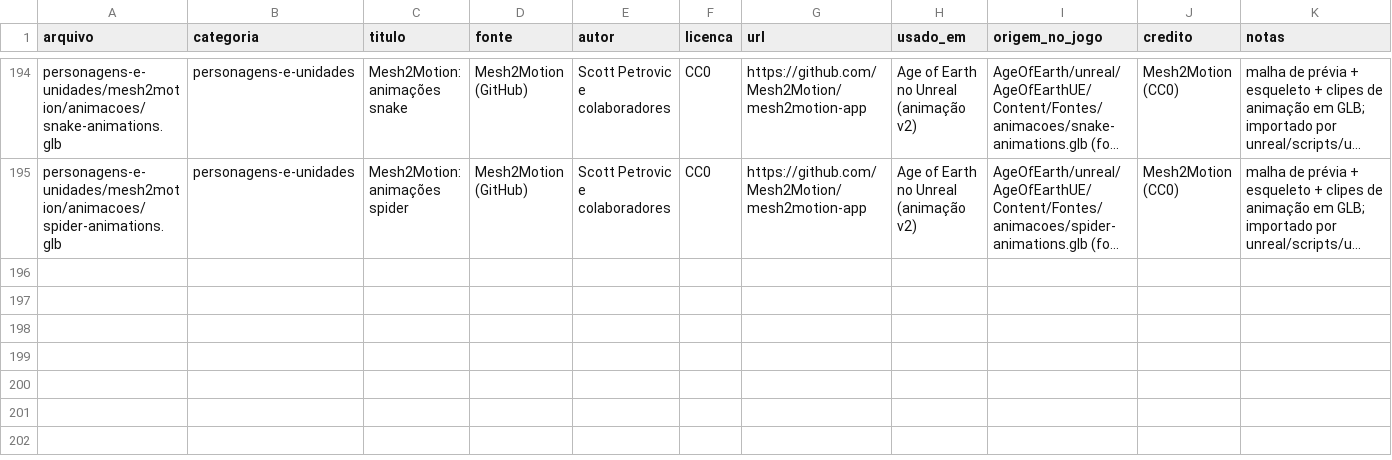
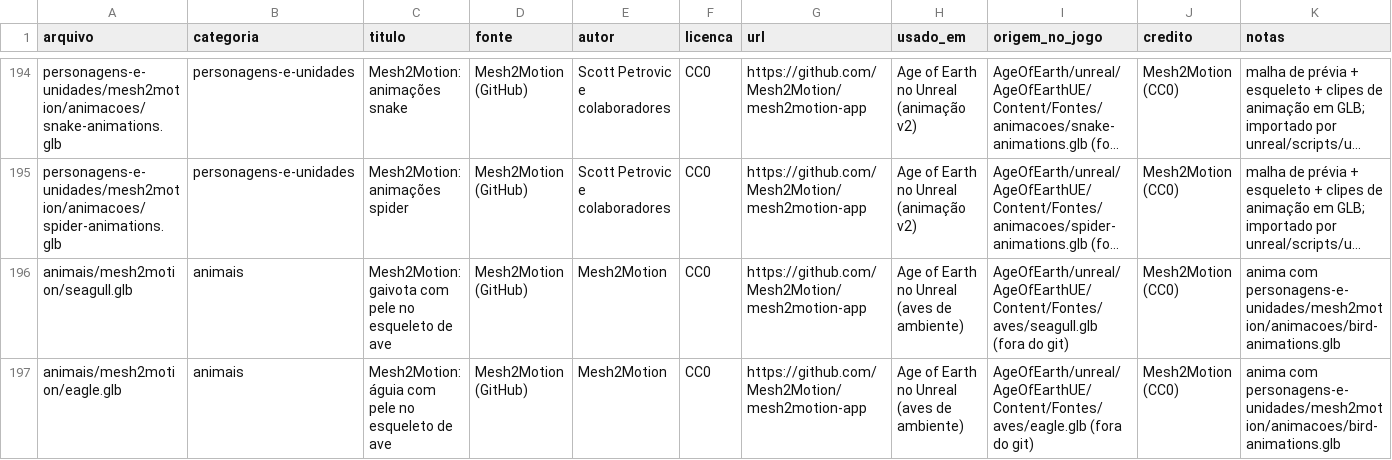
Before and after one commit to Felipebonamigo/acervo-3d, a CSV file: catalogo.csv, drawn as a sheet; only a part is shown, gaps mark what is left out; long unchanged cells end in …; the diff names each change by its address in the sheet, - before the commit and + after, or states it on an @@ line.

```diff
--- a/catalogo.csv
+++ b/catalogo.csv
+row 196: animais/mesh2motion/seagull.glb | animais | Mesh2Motion: gaivota com pele no esqueleto de ave | Mesh2Motion (GitHub) | Mesh2Motion | CC0 | https://github.com/Mesh2Motion/mesh2motion-app | Age of Earth no Unreal (aves de ambiente) | AgeOfEarth/unreal/AgeOfEarthUE/Content/Fontes/aves/seagull.glb (fora do git) | Mesh2Motion (CC0) | anima com personagens-e-unidades/mesh2motion/animacoes/bird-animations.glb
+row 197: animais/mesh2motion/eagle.glb | animais | Mesh2Motion: águia com pele no esqueleto de ave | Mesh2Motion (GitHub) | Mesh2Motion | CC0 | https://github.com/Mesh2Motion/mesh2motion-app | Age of Earth no Unreal (aves de ambiente) | AgeOfEarth/unreal/AgeOfEarthUE/Content/Fontes/aves/eagle.glb (fora do git) | Mesh2Motion (CC0) | anima com personagens-e-unidades/mesh2motion/animacoes/bird-animations.glb
```
Also changed, not shown: 2 other files.
